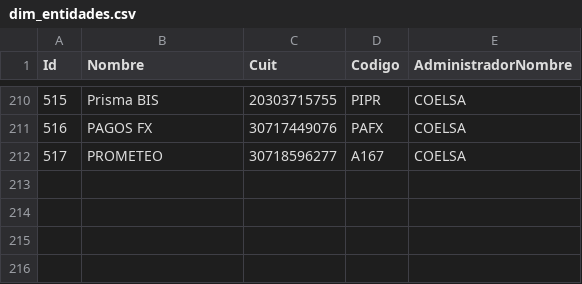
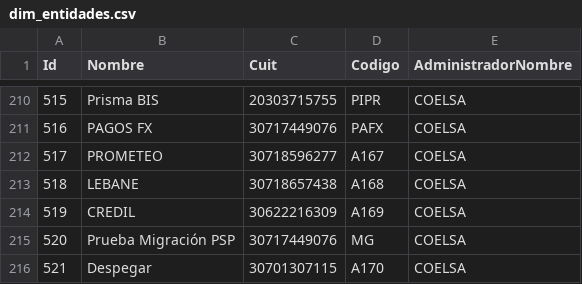
Before and after one commit to pagomesbind/cerebro-producto-core, a CSV file: wiki/3_recursos/datos/datos_metricas_semanales/dim_entidades.csv, drawn as a sheet; only a part is shown, gaps mark what is left out; the diff names each change by its address in the sheet, - before the commit and + after, or states it on an @@ line.

```diff
--- a/wiki/3_recursos/datos/datos_metricas_semanales/dim_entidades.csv
+++ b/wiki/3_recursos/datos/datos_metricas_semanales/dim_entidades.csv
+row 213: 518 | LEBANE | 30718657438 | A168 | COELSA
+row 214: 519 | CREDIL | 30622216309 | A169 | COELSA
+row 215: 520 | Prueba Migración PSP | 30717449076 | MG | COELSA
+row 216: 521 | Despegar | 30701307115 | A170 | COELSA
```
Also changed, not shown: wiki/3_recursos/datos/datos_metricas_semanales/dim_collectors.csv, wiki/3_recursos/datos/datos_metricas_semanales/fact_comercios.csv, 17 other files.
